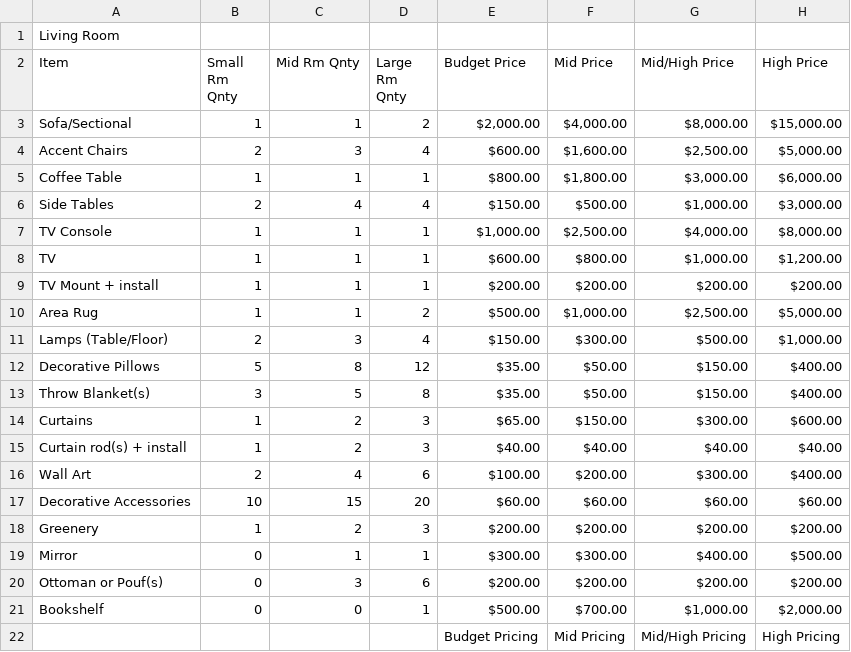
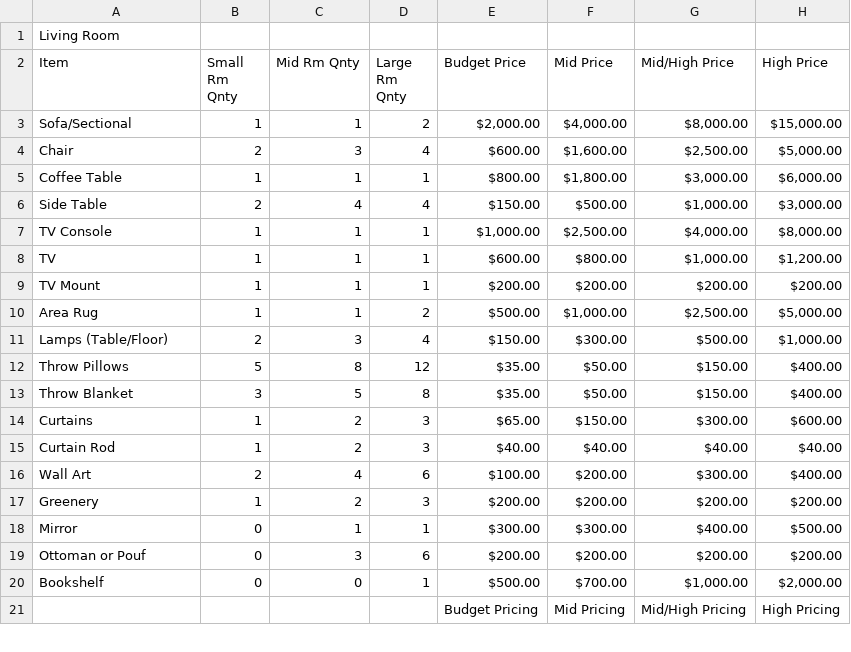
Before and after one commit to assiist-team/budget-estimator, a CSV file: initial_dataset/1584 - Standard Room Items_Pricing Ranges - Living Room.csv, drawn as a sheet; only a part is shown.

```diff
--- a/initial_dataset/1584 - Standard Room Items_Pricing Ranges - Living Room.csv
+++ b/initial_dataset/1584 - Standard Room Items_Pricing Ranges - Living Room.csv
@@ -3,19 +3,18 @@ Item,Small Rm Qnty,Mid Rm Qnty,Large Rm Qnty,Budget Price,Mid Price,Mid/High Pri
 Sofa/Sectional,1,1,2,"$2,000.00","$4,000.00","$8,000.00","$15,000.00"
-Accent Chairs,2,3,4,$600.00,"$1,600.00","$2,500.00","$5,000.00"
+Chair,2,3,4,$600.00,"$1,600.00","$2,500.00","$5,000.00"
 Coffee Table,1,1,1,$800.00,"$1,800.00","$3,000.00","$6,000.00"
-Side Tables,2,4,4,$150.00,$500.00,"$1,000.00","$3,000.00"
+Side Table,2,4,4,$150.00,$500.00,"$1,000.00","$3,000.00"
 TV Console,1,1,1,"$1,000.00","$2,500.00","$4,000.00","$8,000.00"
 TV,1,1,1,$600.00,$800.00,"$1,000.00","$1,200.00"
-TV Mount + install,1,1,1,$200.00,$200.00,$200.00,$200.00
+TV Mount,1,1,1,$200.00,$200.00,$200.00,$200.00
 Area Rug,1,1,2,$500.00,"$1,000.00","$2,500.00","$5,000.00"
 Lamps (Table/Floor),2,3,4,$150.00,$300.00,$500.00,"$1,000.00"
-Decorative Pillows,5,8,12,$35.00,$50.00,$150.00,$400.00
-Throw Blanket(s),3,5,8,$35.00,$50.00,$150.00,$400.00
+Throw Pillows,5,8,12,$35.00,$50.00,$150.00,$400.00
+Throw Blanket,3,5,8,$35.00,$50.00,$150.00,$400.00
 Curtains,1,2,3,$65.00,$150.00,$300.00,$600.00
-Curtain rod(s) + install,1,2,3,$40.00,$40.00,$40.00,$40.00
+Curtain Rod,1,2,3,$40.00,$40.00,$40.00,$40.00
 Wall Art,2,4,6,$100.00,$200.00,$300.00,$400.00
-Decorative Accessories,10,15,20,$60.00,$60.00,$60.00,$60.00
 Greenery,1,2,3,$200.00,$200.00,$200.00,$200.00
 Mirror,0,1,1,$300.00,$300.00,$400.00,$500.00
-Ottoman or Pouf(s),0,3,6,$200.00,$200.00,$200.00,$200.00
+Ottoman or Pouf,0,3,6,$200.00,$200.00,$200.00,$200.00
 Bookshelf,0,0,1,$500.00,$700.00,"$1,000.00","$2,000.00"
```
Also changed, not shown: initial_dataset/1584 - Standard Room Items_Pricing Ranges - Bunk Room.csv, initial_dataset/1584 - Standard Room Items_Pricing Ranges - Double Bedroom.csv, 6 other files.
